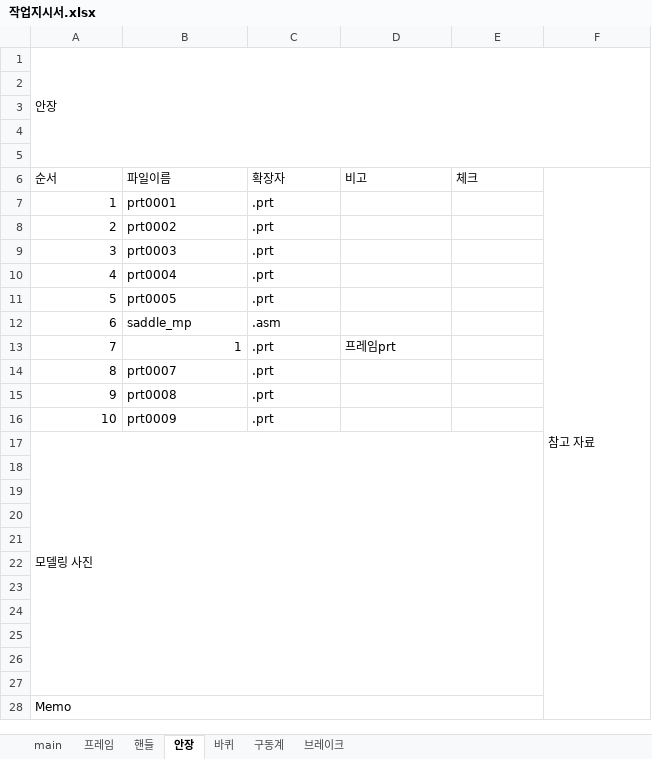
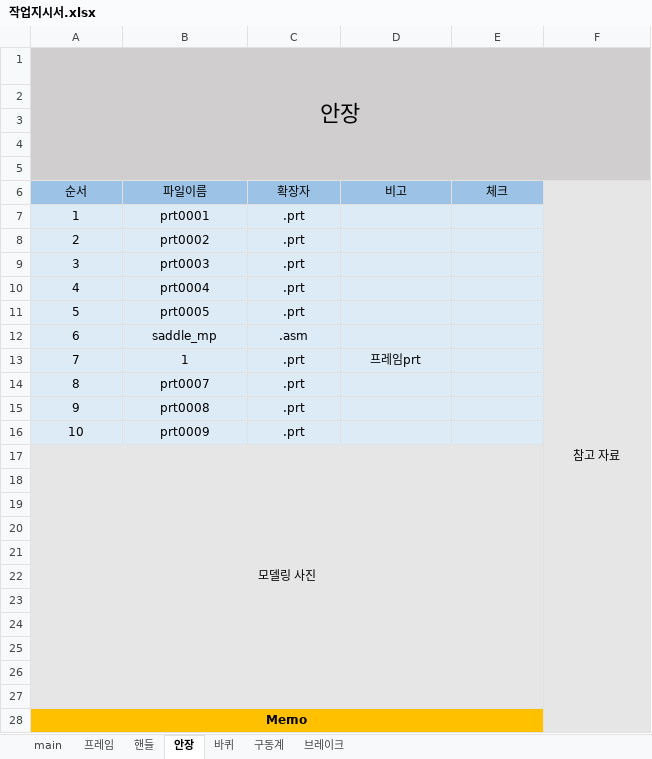
Before and after one commit to jaeung0321/Bicycle_3d_modeling, an Excel workbook: 작업지시서.xlsx, sheet 안장, drawn as a sheet; only a part is shown; values as stored, in another font and other column widths than the file's, no borders; the diff covers the shown part only; the diff names each change by its address in the sheet, - before the commit and + after, or states it on an @@ line.

```diff
--- a/작업지시서.xlsx (sheet 안장)
+++ b/작업지시서.xlsx (sheet 안장)
-A1:F5 fill: none
+A1:F5 fill: #D0CECE
-A1 alignment: left
+A1 alignment: center, text size: larger
-A6:F6 alignment: left
+A6:F6 alignment: center
-A6:E6 fill: none
+A6:E6 fill: #9CC3E6
-F6:F16 fill: none
+F6:F16 fill: #E7E6E6
-A7:E16 fill: none
+A7:E16 fill: #DDEBF7
-A7:A12 alignment: right
+A7:A12 alignment: center
-B7:C12 alignment: left
+B7:C12 alignment: center
-A13:B13 alignment: right
+A13:B13 alignment: center
-C13:D13 alignment: left
+C13:D13 alignment: center
-A14:A16 alignment: right
+A14:A16 alignment: center
-B14:C16 alignment: left
+B14:C16 alignment: center
-A17:F27 fill: none
+A17:F27 fill: #E7E6E6
-A17 alignment: left
+A17 alignment: center
-A28:E28 fill: none
+A28:E28 fill: #FFC000
@@ A28 alignment: left → center, bold: off → on @@
-F28 fill: none
+F28 fill: #E7E6E6
```
Also changed, not shown: cell formats elsewhere in this sheet, sheet 프레임, sheet 핸들, sheet 브레이크, sheet 바퀴, sheet main, sheet 구동계, charts or pictures.
